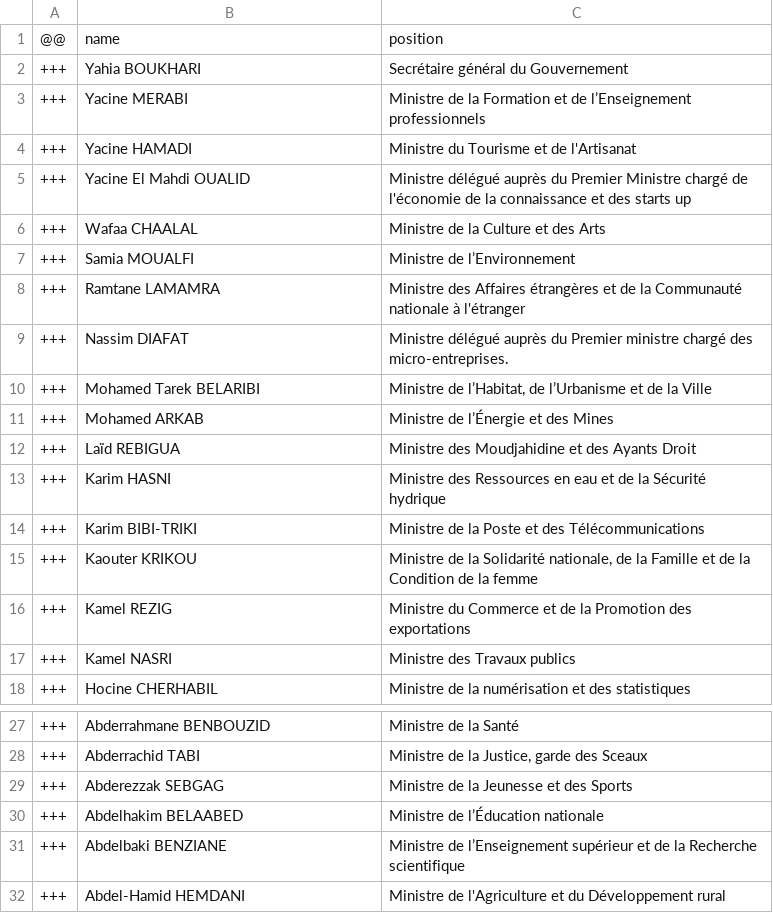
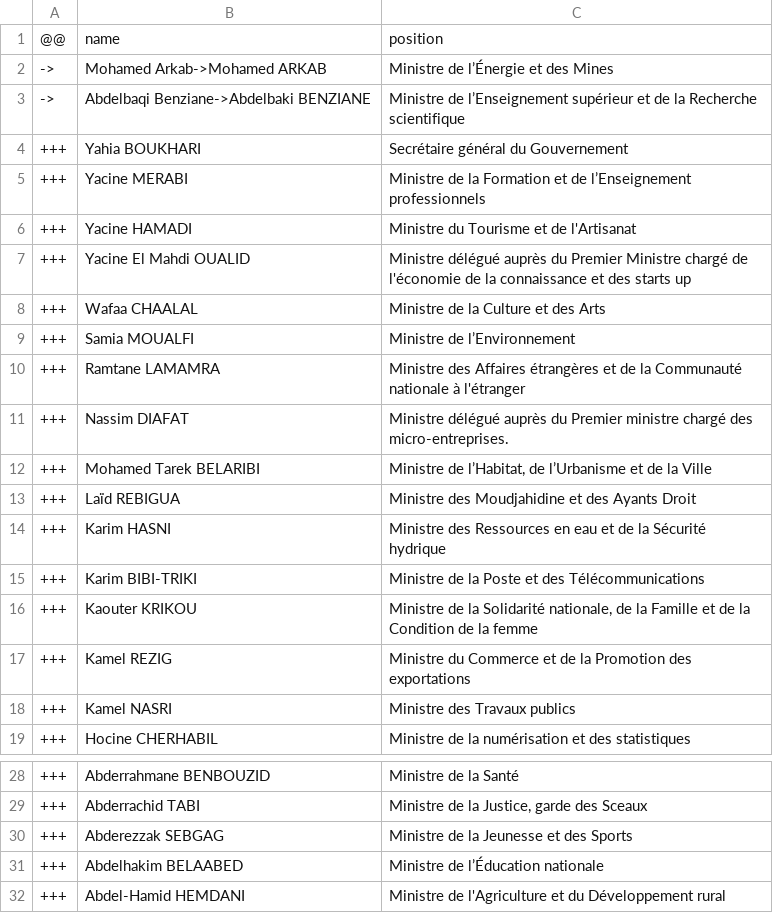
Before and after one commit to every-politician-scrapers/algeria-cabinet, a CSV file: data/diff.csv, drawn as a sheet; only a part is shown, gaps mark what is left out; removed rows and columns are numbered as before the commit, all else as after; the diff names each change by its address in the sheet, - before the commit and + after, or states it on an @@ line.

```diff
--- a/data/diff.csv
+++ b/data/diff.csv
+row 2: -> | Mohamed Arkab->Mohamed ARKAB | Ministre de l’Énergie et des Mines
+row 3: -> | Abdelbaqi Benziane->Abdelbaki BENZIANE | Ministre de l’Enseignement supérieur et de la Recherche scientifique
-row 11: +++ | Mohamed ARKAB | Ministre de l’Énergie et des Mines
-row 31: +++ | Abdelbaki BENZIANE | Ministre de l’Enseignement supérieur et de la Recherche scientifique
```
Also changed, not shown: data/wikidata.csv.
